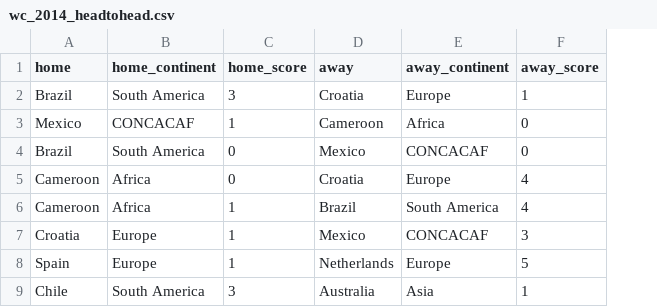
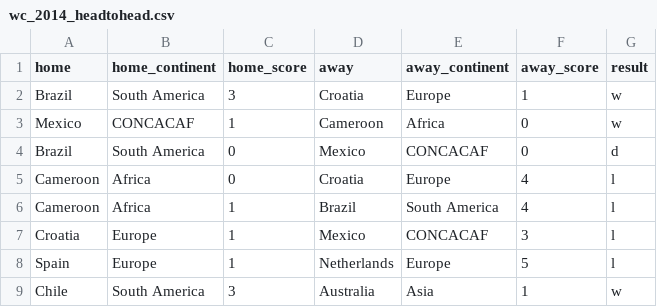
Before and after one commit to fordb/soccer-statistically, a CSV file: wc_2014_headtohead.csv, drawn as a sheet; only a part is shown; the diff names each change by its address in the sheet, - before the commit and + after, or states it on an @@ line.

```diff
--- a/wc_2014_headtohead.csv
+++ b/wc_2014_headtohead.csv
+column G (result), rows 2-9: w | w | d | l | l | l | l | w
```
Also changed, not shown: 1 other file.
